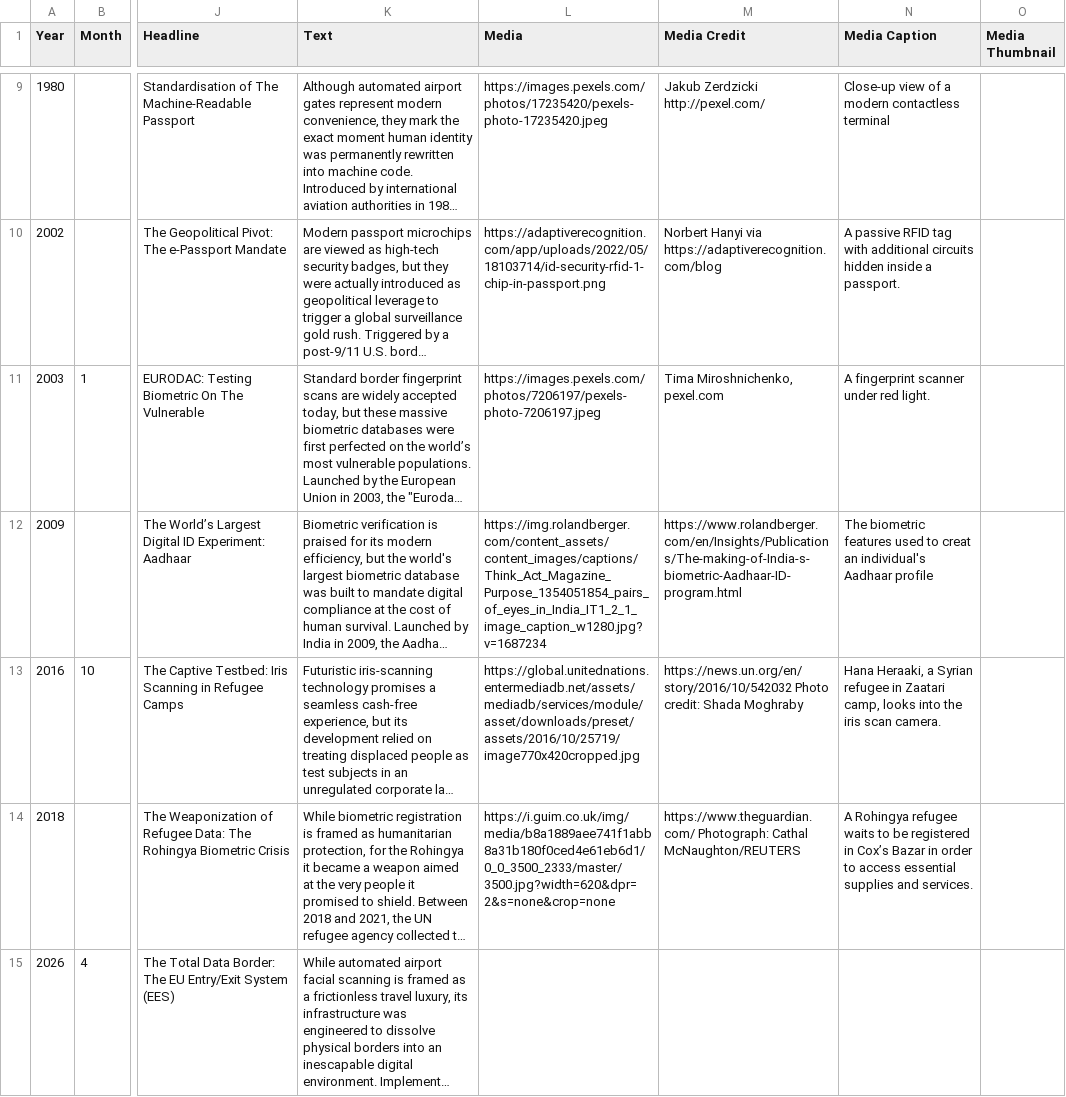
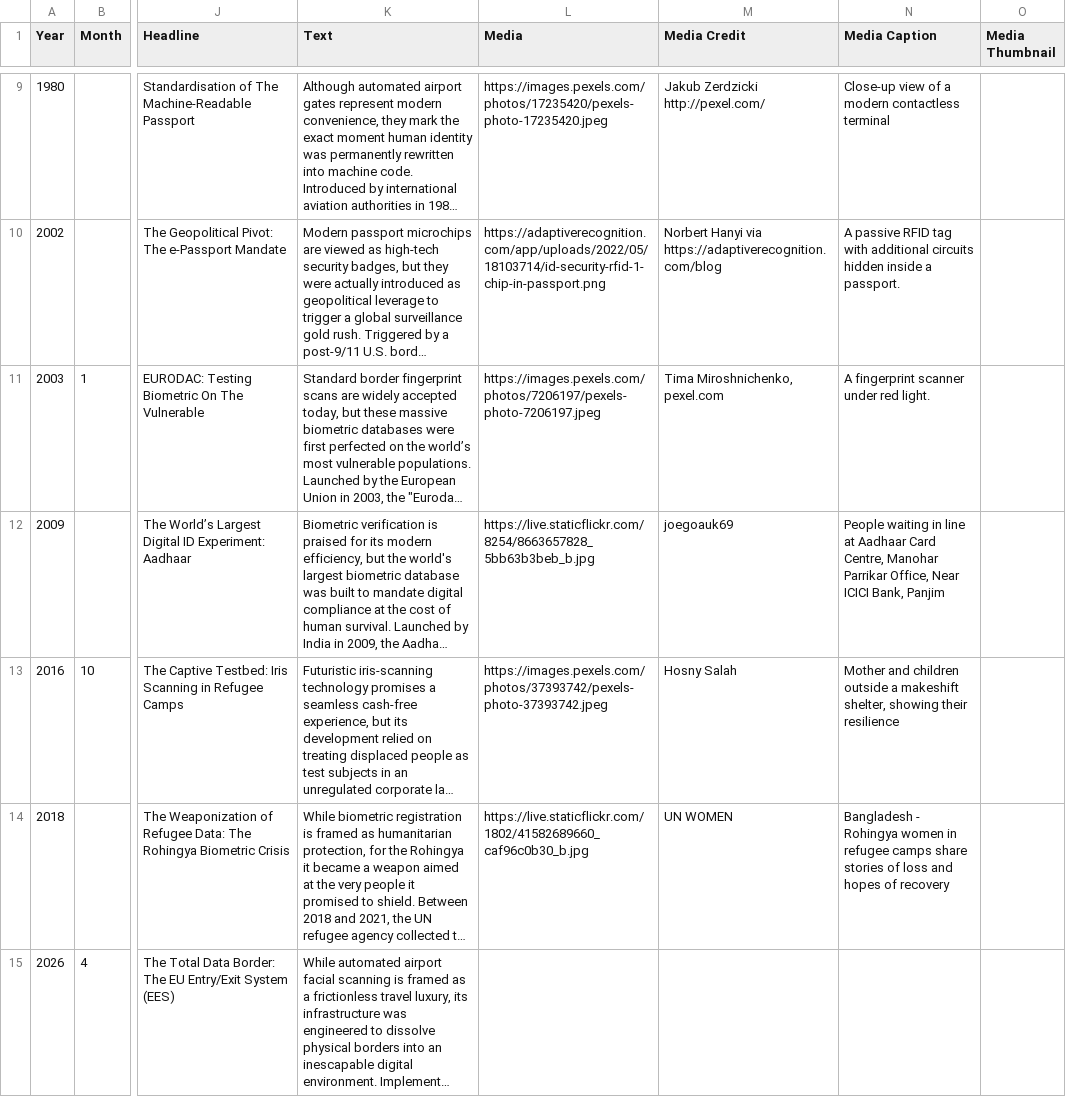
Before and after one commit to nonlinearcom/tmtti-data-storytelling, a CSV file: public/data/the-digital-border.csv, drawn as a sheet; only a part is shown, gaps mark what is left out; long unchanged cells end in …; the diff names each change by its address in the sheet, - before the commit and + after, or states it on an @@ line.

Commit message:
Data update

```diff
--- a/public/data/the-digital-border.csv
+++ b/public/data/the-digital-border.csv
-L12 (Media): https://img.rolandberger.com/content_assets/content_images/captions/Think_Act_Magazine_Purpose_1354051854_pairs_of_eyes_in_India_IT1_2_1_image_caption_w1280.jpg?v=1687234
+L12 (Media): https://live.staticflickr.com/8254/8663657828_5bb63b3beb_b.jpg
-M12 (Media Credit): https://www.rolandberger.com/en/Insights/Publications/The-making-of-India-s-biometric-Aadhaar-ID-program.html
+M12 (Media Credit): joegoauk69
-N12 (Media Caption): The biometric features used to creat an individual's Aadhaar profile
+N12 (Media Caption): People waiting in line at Aadhaar Card Centre, Manohar Parrikar Office, Near ICICI Bank, Panjim
-L13 (Media): https://global.unitednations.entermediadb.net/assets/mediadb/services/module/asset/downloads/preset/assets/2016/10/25719/image770x420cropped.jpg
+L13 (Media): https://images.pexels.com/photos/37393742/pexels-photo-37393742.jpeg
-M13 (Media Credit): https://news.un.org/en/story/2016/10/542032 Photo credit: Shada Moghraby
+M13 (Media Credit): Hosny Salah
-N13 (Media Caption): Hana Heraaki, a Syrian refugee in Zaatari camp, looks into the iris scan camera.
+N13 (Media Caption): Mother and children outside a makeshift shelter, showing their resilience
-L14 (Media): https://i.guim.co.uk/img/media/b8a1889aee741f1abb8a31b180f0ced4e61eb6d1/0_0_3500_2333/master/3500.jpg?width=620&dpr=2&s=none&crop=none
+L14 (Media): https://live.staticflickr.com/1802/41582689660_caf96c0b30_b.jpg
-M14 (Media Credit): https://www.theguardian.com/ Photograph: Cathal McNaughton/REUTERS
+M14 (Media Credit): UN WOMEN
-N14 (Media Caption): A Rohingya refugee waits to be registered in Cox’s Bazar in order to access essential supplies and services.
+N14 (Media Caption): Bangladesh - Rohingya women in refugee camps share stories of loss and hopes of recovery
```
Also changed, not shown: public/data/social-networks.csv.
